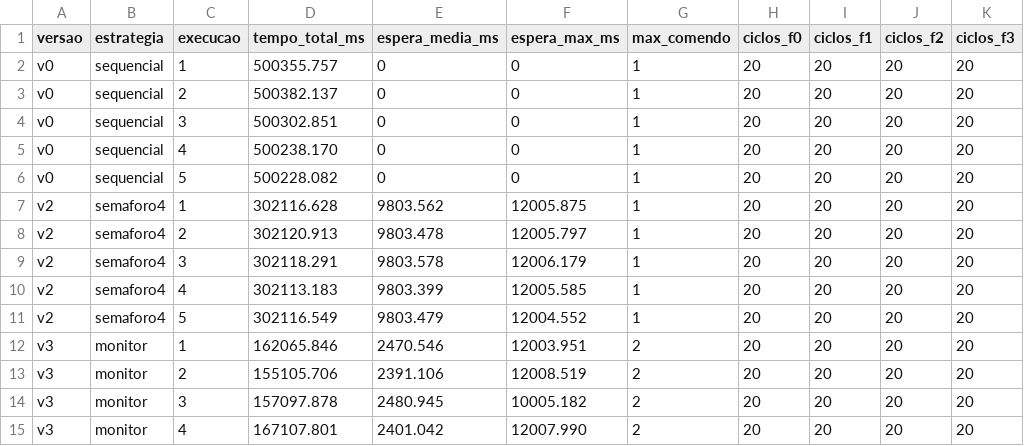
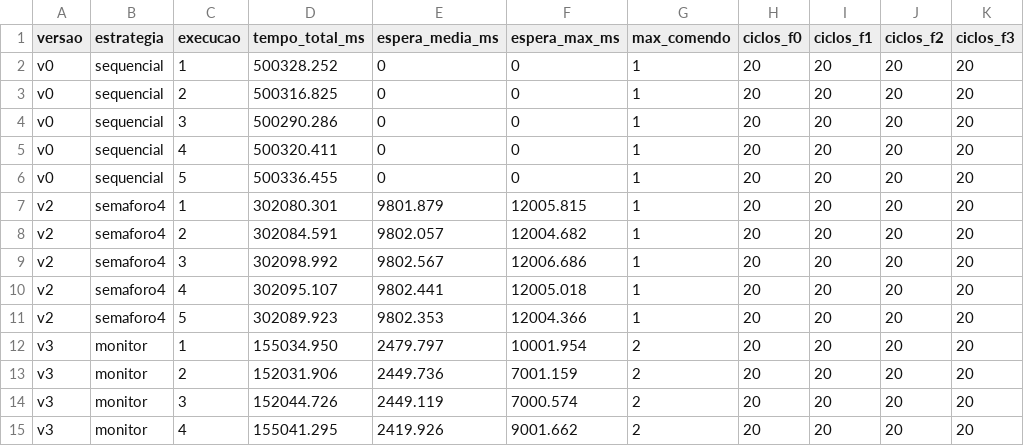
Before and after one commit to enricolazzari/t1-FPPD, a CSV file: results/todas.csv, drawn as a sheet; only a part is shown; the diff covers the shown part only; the diff names each change by its address in the sheet, - before the commit and + after, or states it on an @@ line.

```diff
--- a/results/todas.csv
+++ b/results/todas.csv
-D2 (tempo_total_ms): 500355.757
+D2 (tempo_total_ms): 500328.252
-D3 (tempo_total_ms): 500382.137
+D3 (tempo_total_ms): 500316.825
-D4 (tempo_total_ms): 500302.851
+D4 (tempo_total_ms): 500290.286
-D5 (tempo_total_ms): 500238.170
+D5 (tempo_total_ms): 500320.411
-D6 (tempo_total_ms): 500228.082
+D6 (tempo_total_ms): 500336.455
-D7 (tempo_total_ms): 302116.628
+D7 (tempo_total_ms): 302080.301
-E7 (espera_media_ms): 9803.562
+E7 (espera_media_ms): 9801.879
-F7 (espera_max_ms): 12005.875
+F7 (espera_max_ms): 12005.815
-D8 (tempo_total_ms): 302120.913
+D8 (tempo_total_ms): 302084.591
-E8 (espera_media_ms): 9803.478
+E8 (espera_media_ms): 9802.057
-F8 (espera_max_ms): 12005.797
+F8 (espera_max_ms): 12004.682
-D9 (tempo_total_ms): 302118.291
+D9 (tempo_total_ms): 302098.992
-E9 (espera_media_ms): 9803.578
+E9 (espera_media_ms): 9802.567
-F9 (espera_max_ms): 12006.179
+F9 (espera_max_ms): 12006.686
-D10 (tempo_total_ms): 302113.183
+D10 (tempo_total_ms): 302095.107
-E10 (espera_media_ms): 9803.399
+E10 (espera_media_ms): 9802.441
-F10 (espera_max_ms): 12005.585
+F10 (espera_max_ms): 12005.018
-D11 (tempo_total_ms): 302116.549
+D11 (tempo_total_ms): 302089.923
-E11 (espera_media_ms): 9803.479
+E11 (espera_media_ms): 9802.353
-F11 (espera_max_ms): 12004.552
+F11 (espera_max_ms): 12004.366
-D12 (tempo_total_ms): 162065.846
+D12 (tempo_total_ms): 155034.950
-E12 (espera_media_ms): 2470.546
+E12 (espera_media_ms): 2479.797
-F12 (espera_max_ms): 12003.951
+F12 (espera_max_ms): 10001.954
-D13 (tempo_total_ms): 155105.706
+D13 (tempo_total_ms): 152031.906
-E13 (espera_media_ms): 2391.106
+E13 (espera_media_ms): 2449.736
-F13 (espera_max_ms): 12008.519
+F13 (espera_max_ms): 7001.159
-D14 (tempo_total_ms): 157097.878
+D14 (tempo_total_ms): 152044.726
-E14 (espera_media_ms): 2480.945
+E14 (espera_media_ms): 2449.119
-F14 (espera_max_ms): 10005.182
+F14 (espera_max_ms): 7000.574
-D15 (tempo_total_ms): 167107.801
+D15 (tempo_total_ms): 155041.295
-E15 (espera_media_ms): 2401.042
+E15 (espera_media_ms): 2419.926
-F15 (espera_max_ms): 12007.990
+F15 (espera_max_ms): 9001.662
```
Also changed, not shown: 18 edited cells elsewhere in this file, results/v0.csv, results/v2.csv, 12 other files.
